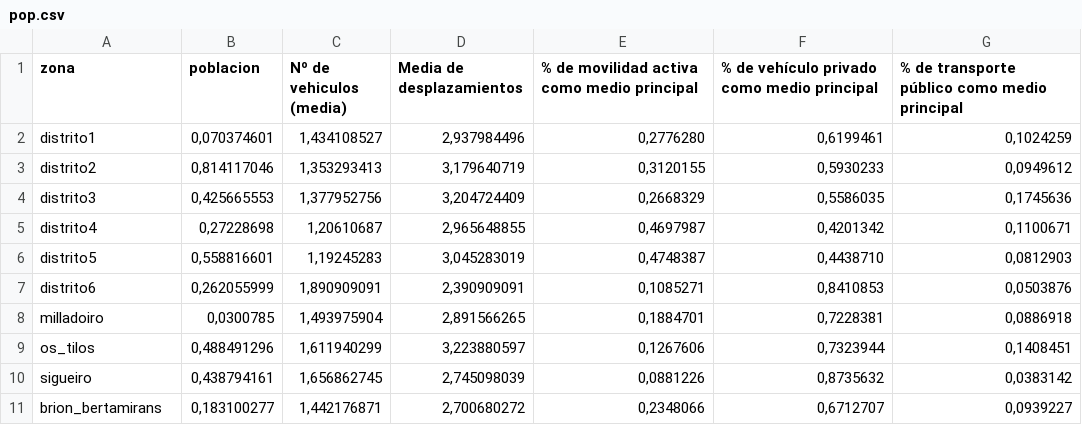
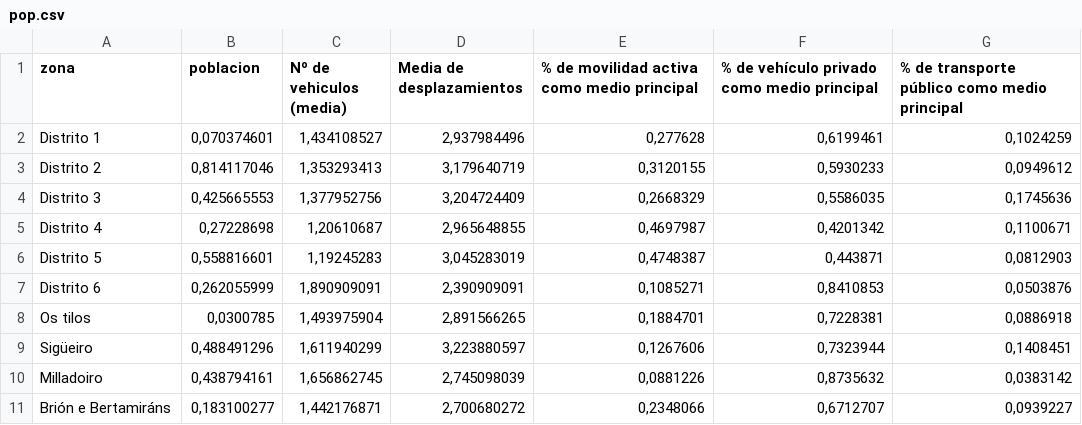
Before and after one commit to Gronnd/mapeo-censo, a CSV file: pop.csv, drawn as a sheet.

```diff
--- a/pop.csv
+++ b/pop.csv
@@ -1,11 +1,11 @@
 zona;poblacion;Nº de vehiculos (media);Media de desplazamientos;% de movilidad activa como medio principal;% de vehículo privado como medio principal;% de transporte público como medio principal
-distrito1;0,070374601;1,434108527;2,937984496; 0,2776280 ; 0,6199461 ; 0,1024259
-distrito2;0,814117046;1,353293413;3,179640719; 0,3120155 ; 0,5930233 ; 0,0949612
-distrito3;0,425665553;1,377952756;3,204724409; 0,2668329 ; 0,5586035 ; 0,1745636
-distrito4;0,27228698;1,20610687;2,965648855; 0,4697987 ; 0,4201342 ; 0,1100671
-distrito5;0,558816601;1,19245283;3,045283019; 0,4748387 ; 0,4438710 ; 0,0812903
-distrito6;0,262055999;1,890909091;2,390909091; 0,1085271 ; 0,8410853 ; 0,0503876
-milladoiro;0,0300785;1,493975904;2,891566265; 0,1884701 ; 0,7228381 ; 0,0886918
-os_tilos;0,488491296;1,611940299;3,223880597; 0,1267606 ; 0,7323944 ; 0,1408451
-sigueiro;0,438794161;1,656862745;2,745098039; 0,0881226 ; 0,8735632 ; 0,0383142
-brion_bertamirans;0,183100277;1,442176871;2,700680272; 0,2348066 ; 0,6712707 ; 0,0939227
+Distrito 1;0,070374601;1,434108527;2,937984496;0,277628;0,6199461;0,1024259
+Distrito 2;0,814117046;1,353293413;3,179640719;0,3120155;0,5930233;0,0949612
+Distrito 3;0,425665553;1,377952756;3,204724409;0,2668329;0,5586035;0,1745636
+Distrito 4;0,27228698;1,20610687;2,965648855;0,4697987;0,4201342;0,1100671
+Distrito 5;0,558816601;1,19245283;3,045283019;0,4748387;0,443871;0,0812903
+Distrito 6;0,262055999;1,890909091;2,390909091;0,1085271;0,8410853;0,0503876
+Os tilos;0,0300785;1,493975904;2,891566265;0,1884701;0,7228381;0,0886918
+Sigüeiro;0,488491296;1,611940299;3,223880597;0,1267606;0,7323944;0,1408451
+Milladoiro;0,438794161;1,656862745;2,745098039;0,0881226;0,8735632;0,0383142
+Brión e Bertamiráns;0,183100277;1,442176871;2,700680272;0,2348066;0,6712707;0,0939227
```
Also changed, not shown: 1 other file.
